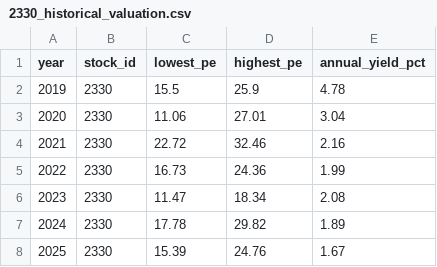
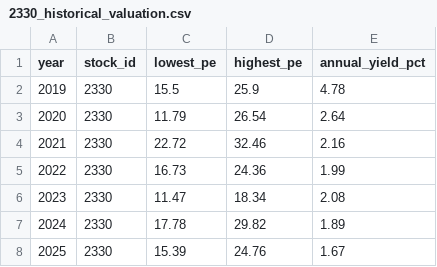
Before and after one commit to zhe-yuan23/stock, a CSV file: data/manual_data/2330/2330_historical_valuation.csv, drawn as a sheet.

Commit message:
Update data/manual_data/2330/2330_historical_valuation.csv

```diff
--- a/data/manual_data/2330/2330_historical_valuation.csv
+++ b/data/manual_data/2330/2330_historical_valuation.csv
@@ -2,3 +2,3 @@
 2019,2330,15.5,25.9,4.78
-2020,2330,11.06,27.01,3.04
+2020,2330,11.79,26.54,2.64
 2021,2330,22.72,32.46,2.16
```
